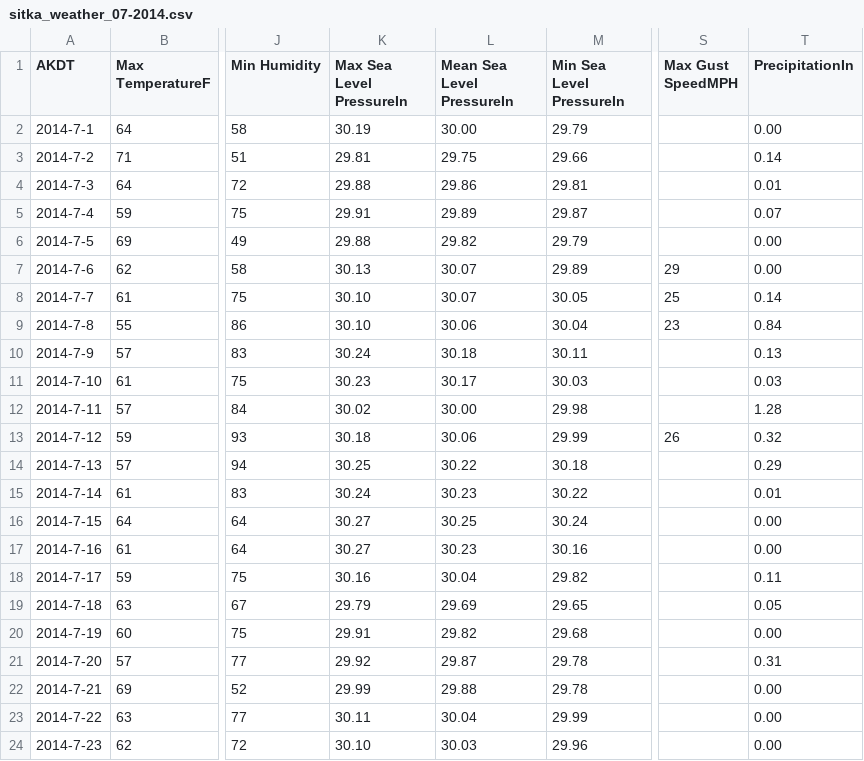
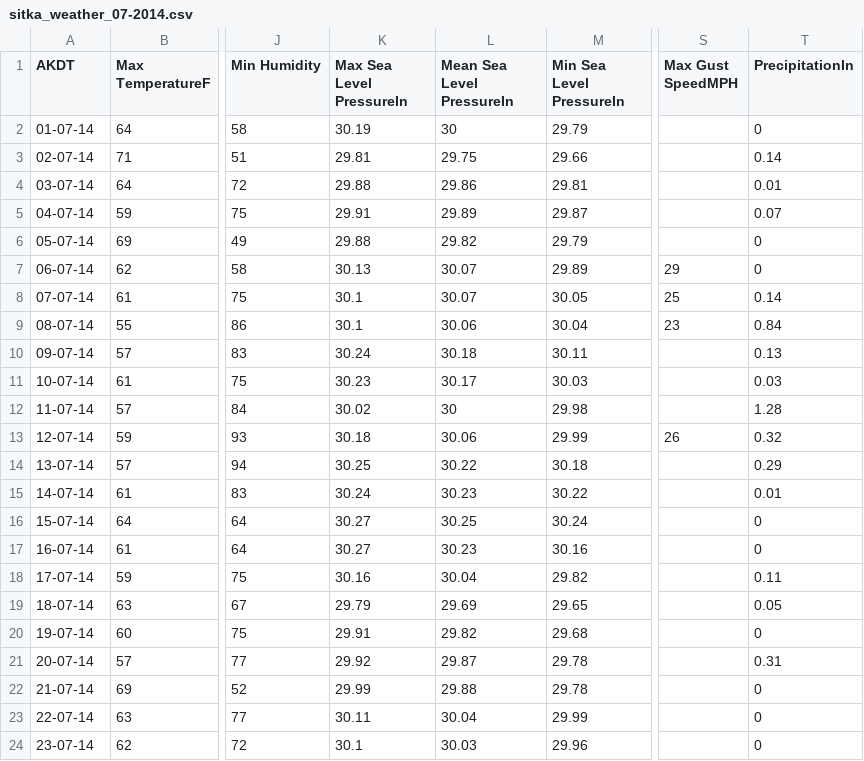
Before and after one commit to misok67/Tab, a CSV file: sitka_weather_07-2014.csv, drawn as a sheet; only a part is shown, gaps mark what is left out; the diff covers the shown part only; the diff names each change by its address in the sheet, - before the commit and + after, or states it on an @@ line.

Commit message:
yy

```diff
--- a/sitka_weather_07-2014.csv
+++ b/sitka_weather_07-2014.csv
-A2 (AKDT): 2014-7-1
+A2 (AKDT): 01-07-14
-L2 (Mean Sea Level PressureIn): 30.00
+L2 (Mean Sea Level PressureIn): 30
-T2 (PrecipitationIn): 0.00
+T2 (PrecipitationIn): 0
-A3 (AKDT): 2014-7-2
+A3 (AKDT): 02-07-14
-A4 (AKDT): 2014-7-3
+A4 (AKDT): 03-07-14
-A5 (AKDT): 2014-7-4
+A5 (AKDT): 04-07-14
-A6 (AKDT): 2014-7-5
+A6 (AKDT): 05-07-14
-T6:T7 (PrecipitationIn): 0.00
+T6:T7 (PrecipitationIn): 0
-A7 (AKDT): 2014-7-6
+A7 (AKDT): 06-07-14
-A8 (AKDT): 2014-7-7
+A8 (AKDT): 07-07-14
-K8:K9 (Max Sea Level PressureIn): 30.10
+K8:K9 (Max Sea Level PressureIn): 30.1
-A9 (AKDT): 2014-7-8
+A9 (AKDT): 08-07-14
-A10 (AKDT): 2014-7-9
+A10 (AKDT): 09-07-14
-A11 (AKDT): 2014-7-10
+A11 (AKDT): 10-07-14
-A12 (AKDT): 2014-7-11
+A12 (AKDT): 11-07-14
-L12 (Mean Sea Level PressureIn): 30.00
+L12 (Mean Sea Level PressureIn): 30
-A13 (AKDT): 2014-7-12
+A13 (AKDT): 12-07-14
-A14 (AKDT): 2014-7-13
+A14 (AKDT): 13-07-14
-A15 (AKDT): 2014-7-14
+A15 (AKDT): 14-07-14
-A16 (AKDT): 2014-7-15
+A16 (AKDT): 15-07-14
-T16:T17 (PrecipitationIn): 0.00
+T16:T17 (PrecipitationIn): 0
-A17 (AKDT): 2014-7-16
+A17 (AKDT): 16-07-14
-A18 (AKDT): 2014-7-17
+A18 (AKDT): 17-07-14
-A19 (AKDT): 2014-7-18
+A19 (AKDT): 18-07-14
-A20 (AKDT): 2014-7-19
+A20 (AKDT): 19-07-14
-T20 (PrecipitationIn): 0.00
+T20 (PrecipitationIn): 0
-A21 (AKDT): 2014-7-20
+A21 (AKDT): 20-07-14
-A22 (AKDT): 2014-7-21
+A22 (AKDT): 21-07-14
-T22:T24 (PrecipitationIn): 0.00
+T22:T24 (PrecipitationIn): 0
-A23 (AKDT): 2014-7-22
+A23 (AKDT): 22-07-14
-A24 (AKDT): 2014-7-23
+A24 (AKDT): 23-07-14
-K24 (Max Sea Level PressureIn): 30.10
+K24 (Max Sea Level PressureIn): 30.1
```
Also changed, not shown: 1 added row and 12 edited cells elsewhere in this file.
